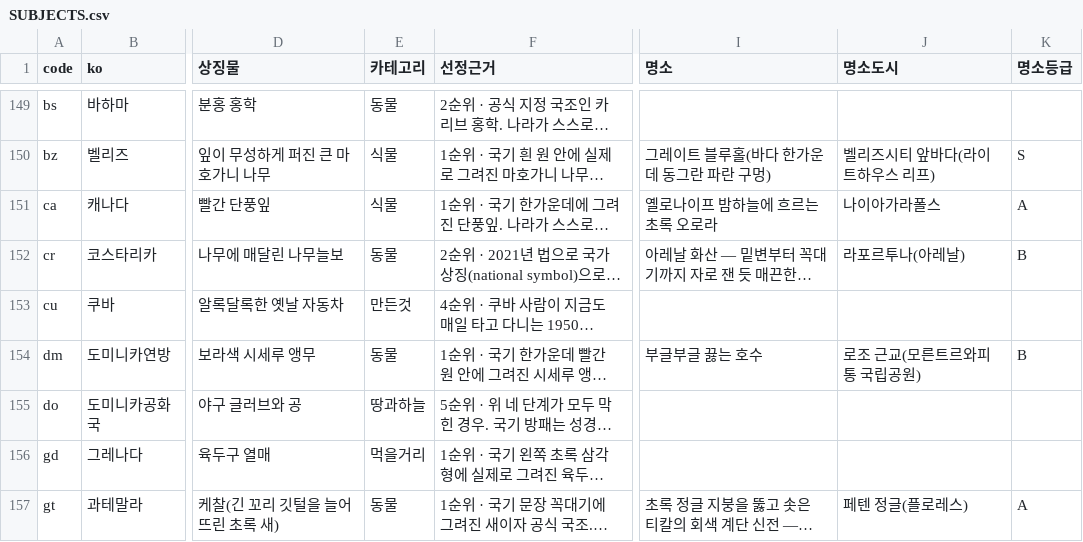
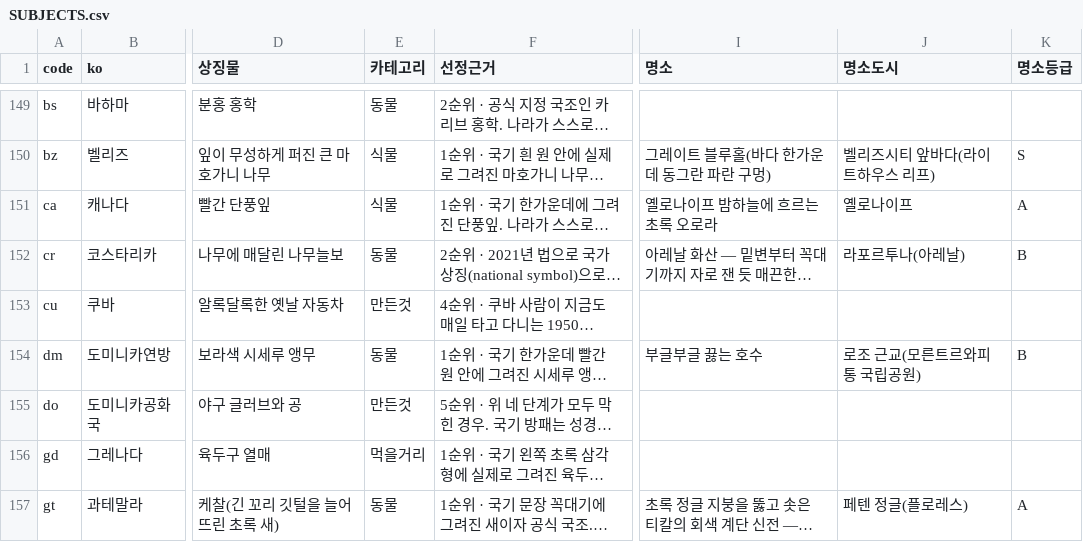
Before and after one commit to techjuicelab/FlagQuiz, a CSV file: docs/expansion/SUBJECTS.csv, drawn as a sheet; only a part is shown, gaps mark what is left out; long unchanged cells end in …; the diff covers the shown part only; the diff names each change by its address in the sheet, - before the commit and + after, or states it on an @@ line.

```diff
--- a/docs/expansion/SUBJECTS.csv
+++ b/docs/expansion/SUBJECTS.csv
-J151 (명소도시): 나이아가라폴스
+J151 (명소도시): 옐로나이프
-E155 (카테고리): 땅과하늘
+E155 (카테고리): 만든것
```
Also changed, not shown: 18 edited cells elsewhere in this file, docs/image-prompts/settings.csv, 26 other files.
